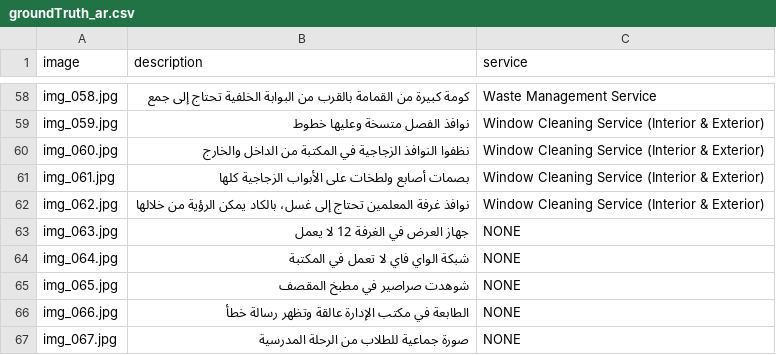
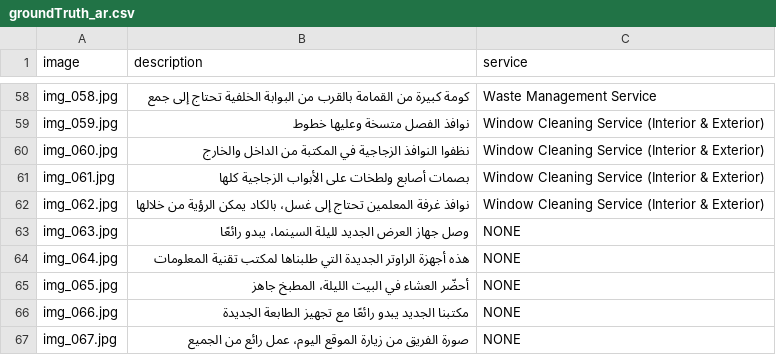
Before and after one commit to Amaanuddin05/photoToWorkOrder, a CSV file: groundTruth_ar.csv, drawn as a sheet; only a part is shown, gaps mark what is left out.

Commit message:
eval: NONE rows are now non-maintenance statements about the photo (AR)

```diff
--- a/groundTruth_ar.csv
+++ b/groundTruth_ar.csv
@@ -62,6 +62,6 @@ img_061.jpg,بصمات أصابع ولطخات على الأبواب الزجا
 img_062.jpg,نوافذ غرفة المعلمين تحتاج إلى غسل، بالكاد يمكن الرؤية من خلالها,Window Cleaning Service (Interior & Exterior)
-img_063.jpg,جهاز العرض في الغرفة 12 لا يعمل,NONE
-img_064.jpg,شبكة الواي فاي لا تعمل في المكتبة,NONE
-img_065.jpg,شوهدت صراصير في مطبخ المقصف,NONE
-img_066.jpg,الطابعة في مكتب الإدارة عالقة وتظهر رسالة خطأ,NONE
-img_067.jpg,صورة جماعية للطلاب من الرحلة المدرسية,NONE
+img_063.jpg,وصل جهاز العرض الجديد لليلة السينما، يبدو رائعًا,NONE
+img_064.jpg,هذه أجهزة الراوتر الجديدة التي طلبناها لمكتب تقنية المعلومات,NONE
+img_065.jpg,أحضّر العشاء في البيت الليلة، المطبخ جاهز,NONE
+img_066.jpg,مكتبنا الجديد يبدو رائعًا مع تجهيز الطابعة الجديدة,NONE
+img_067.jpg,صورة الفريق من زيارة الموقع اليوم، عمل رائع من الجميع,NONE
```
